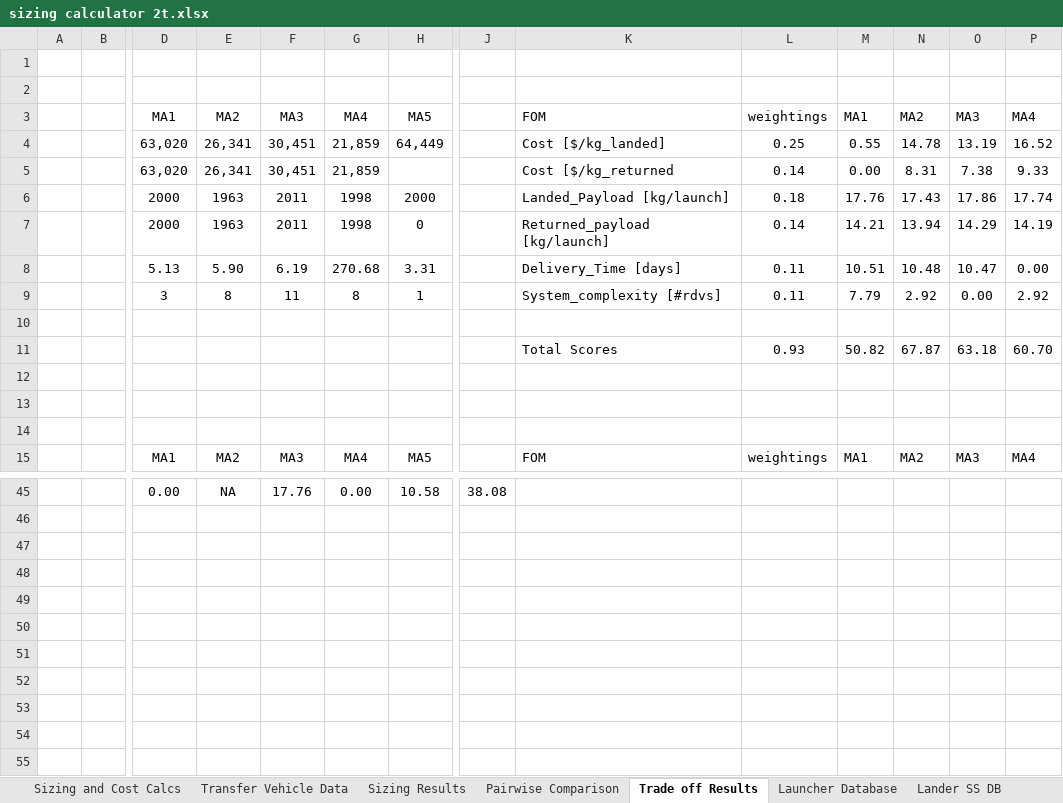
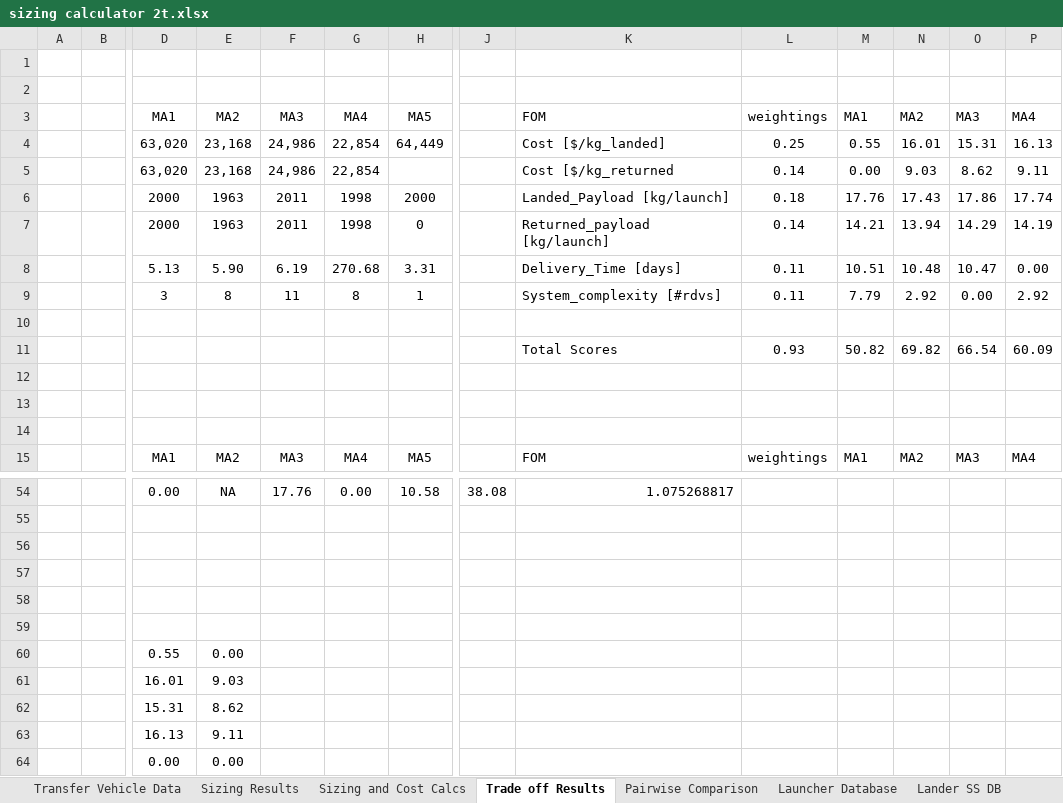
Before and after one commit to Conall98/ORLA_Lander_Mission_Architecture, an Excel workbook: sizing calculator 2t.xlsx, sheet Trade off Results, drawn as a sheet; only a part is shown, gaps mark what is left out; values as stored, in another font and other column widths than the file's, no borders; charts and pictures not drawn; addresses are those after the commit; rows hold the shown columns only; the diff covers the shown part only; the diff names each change by its address in the sheet, - before the commit and + after, or states it on an @@ line.

```diff
--- a/sizing calculator 2t.xlsx (sheet Trade off Results)
+++ b/sizing calculator 2t.xlsx (sheet Trade off Results)
@@ sheet tab order changed: Transfer Vehicle Data | Sizing Results | Sizing and Cost Calcs | Trade off Results | Pairwise Comparison | Launcher Database | Lander SS DB @@
-E4:E5: 26,341
+E4:E5: 23,168
-F4:F5: 30,451
+F4:F5: 24,986
-G4:G5: 21,859
+G4:G5: 22,854
-N4: 14.78
+N4: 16.01
-O4: 13.19
+O4: 15.31
-P4: 16.52
+P4: 16.13
-N5: 8.31
+N5: 9.03
-O5: 7.38
+O5: 8.62
-P5: 9.33
+P5: 9.11
-N11: 67.87
+N11: 69.82
-O11: 63.18
+O11: 66.54
-P11: 60.70
+P11: 60.09
-K54: (empty)
+K54: 1.075268817
+row 55: (empty)
+row 56: (empty)
+row 57: (empty)
+row 58: (empty)
+row 59: (empty)
+row 60:  |  | 0.55 | 0.00
+row 61:  |  | 16.01 | 9.03
+row 62:  |  | 15.31 | 8.62
+row 63:  |  | 16.13 | 9.11
+row 64:  |  | 0.00 | 0.00
```
Also changed, not shown: 9 added rows and 17 edited cells elsewhere in this sheet, sheet Sizing and Cost Calcs, sheet Sizing Results, formulas that keep their value, charts or pictures, Landers_DB23.xlsx, Transfer_vehicle_DB23.xlsx, 7 other files.
